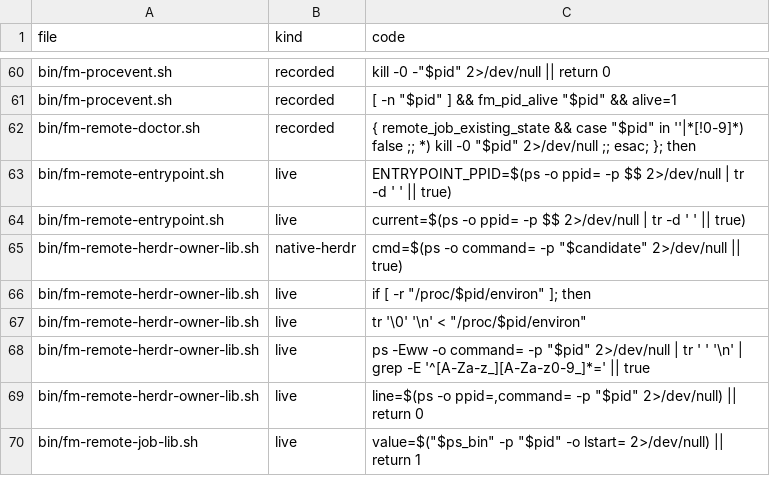
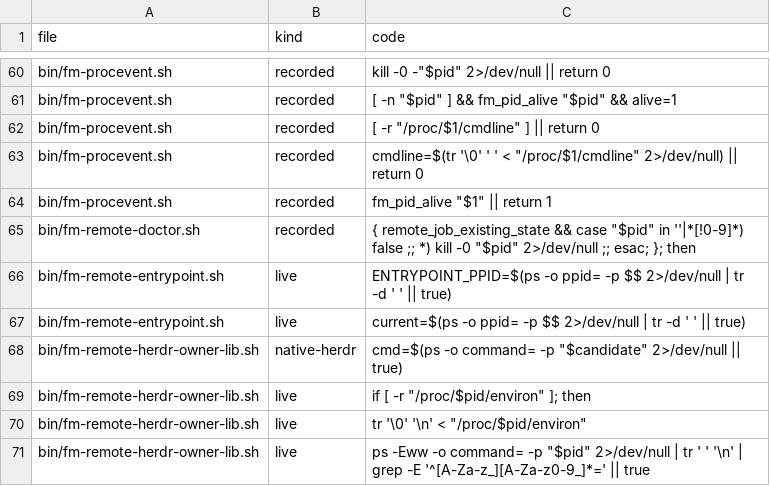
Before and after one commit to EvanBatten/firstmate-for-windows, a TSV file: platform/windows/pid-sites.tsv, drawn as a sheet; only a part is shown, gaps mark what is left out; the shorter side is filled out with more unchanged rows; the diff names each change by its address in the sheet, - before the commit and + after, or states it on an @@ line.

Commit message:
keep one procevent runner per source and call it hung after a bound
Each launch now leaves a record that later reconcile cycles settle, so a slow runner is neither failed nor doubled, a runner starting longer than FM_PROCEVENT_LAUNCH_HANG_SECONDS is reported and announced once, and a detach that started nothing says so. Reconcile is the only announcer, and the announcement marker is locked.

```diff
--- a/platform/windows/pid-sites.tsv
+++ b/platform/windows/pid-sites.tsv
+row 62: bin/fm-procevent.sh | recorded | [ -r "/proc/$1/cmdline" ] || return 0
+row 63: bin/fm-procevent.sh | recorded | cmdline=$(tr '\0' ' ' < "/proc/$1/cmdline" 2>/dev/null) || return 0
+row 64: bin/fm-procevent.sh | recorded | fm_pid_alive "$1" || return 1
```
Also changed, not shown: 5 other files.
